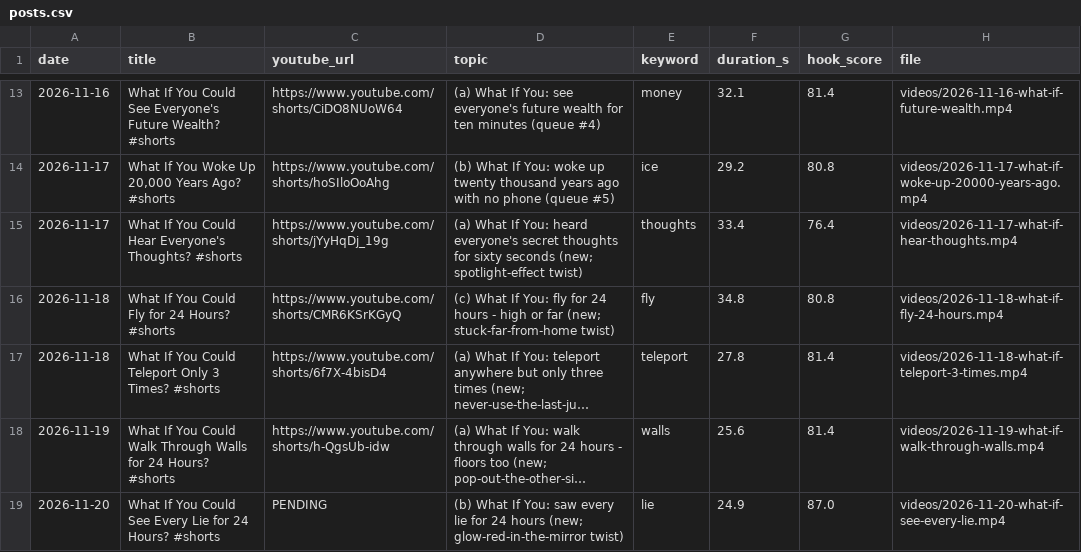
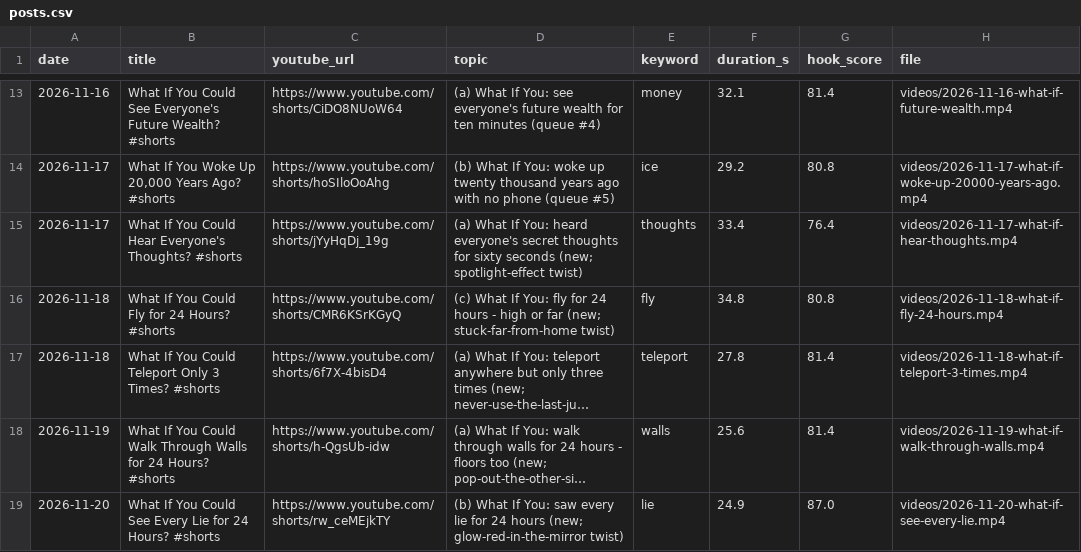
Before and after one commit to feliximmman05-creator/shorts-media, a CSV file: log/posts.csv, drawn as a sheet; only a part is shown, gaps mark what is left out; long unchanged cells end in …; the diff names each change by its address in the sheet, - before the commit and + after, or states it on an @@ line.

```diff
--- a/log/posts.csv
+++ b/log/posts.csv
-C19 (youtube_url): PENDING
+C19 (youtube_url): https://www.youtube.com/shorts/rw_ceMEjkTY
```
Also changed, not shown: 6 other files.
